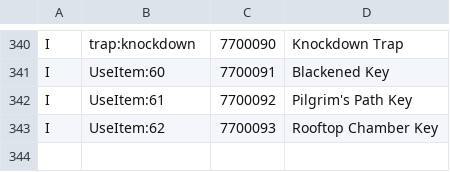
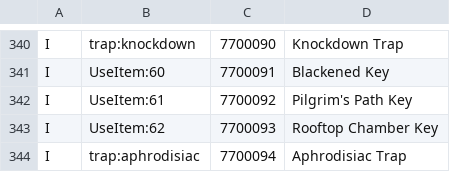
Before and after one commit to IEvost/NoR-Archipelago, a TSV file: data/runtime/ap_map.tsv, drawn as a sheet; only a part is shown, gaps mark what is left out; the diff names each change by its address in the sheet, - before the commit and + after, or states it on an @@ line.

```diff
--- a/data/runtime/ap_map.tsv
+++ b/data/runtime/ap_map.tsv
+row 344: I | trap:aphrodisiac | 7700094 | Aphrodisiac Trap
```
Also changed, not shown: 35 other files.
